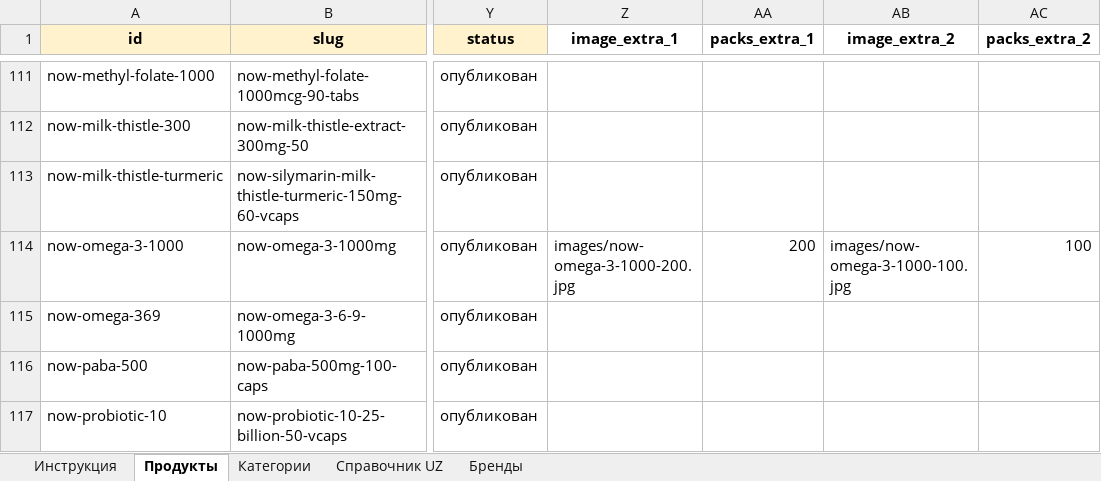
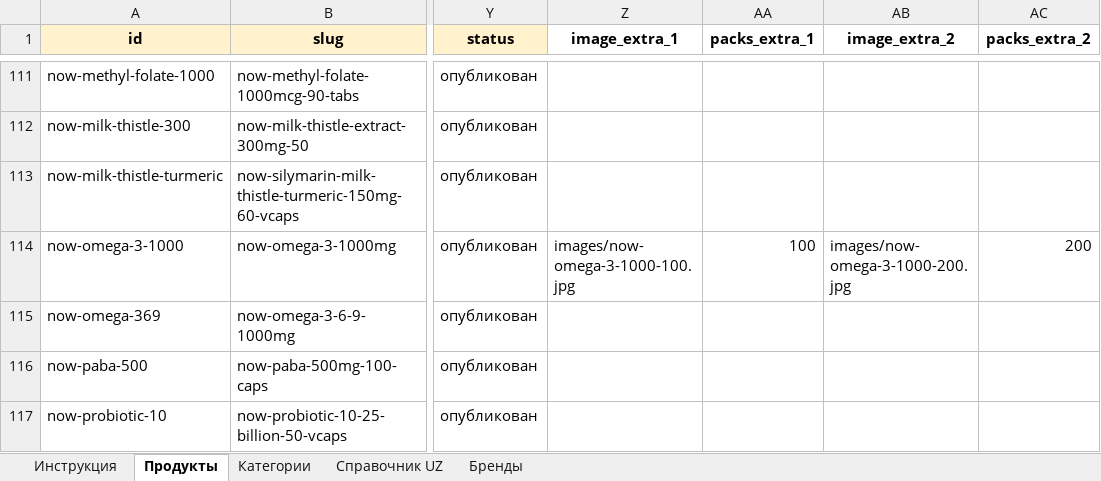
Before and after one commit to FrigateFaris/YoshlikYuDistrCatalog, an Excel workbook: data.xlsx, sheet Продукты, drawn as a sheet; only a part is shown, gaps mark what is left out; values as stored, in another font and other column widths than the file's, no borders; the diff names each change by its address in the sheet, - before the commit and + after, or states it on an @@ line.

Commit message:
new changes

```diff
--- a/data.xlsx (sheet Продукты)
+++ b/data.xlsx (sheet Продукты)
-Z114 (image_extra_1): images/now-omega-3-1000-200.jpg
+Z114 (image_extra_1): images/now-omega-3-1000-100.jpg
-AA114 (packs_extra_1): 200
+AA114 (packs_extra_1): 100
-AB114 (image_extra_2): images/now-omega-3-1000-100.jpg
+AB114 (image_extra_2): images/now-omega-3-1000-200.jpg
-AC114 (packs_extra_2): 100
+AC114 (packs_extra_2): 200
```
